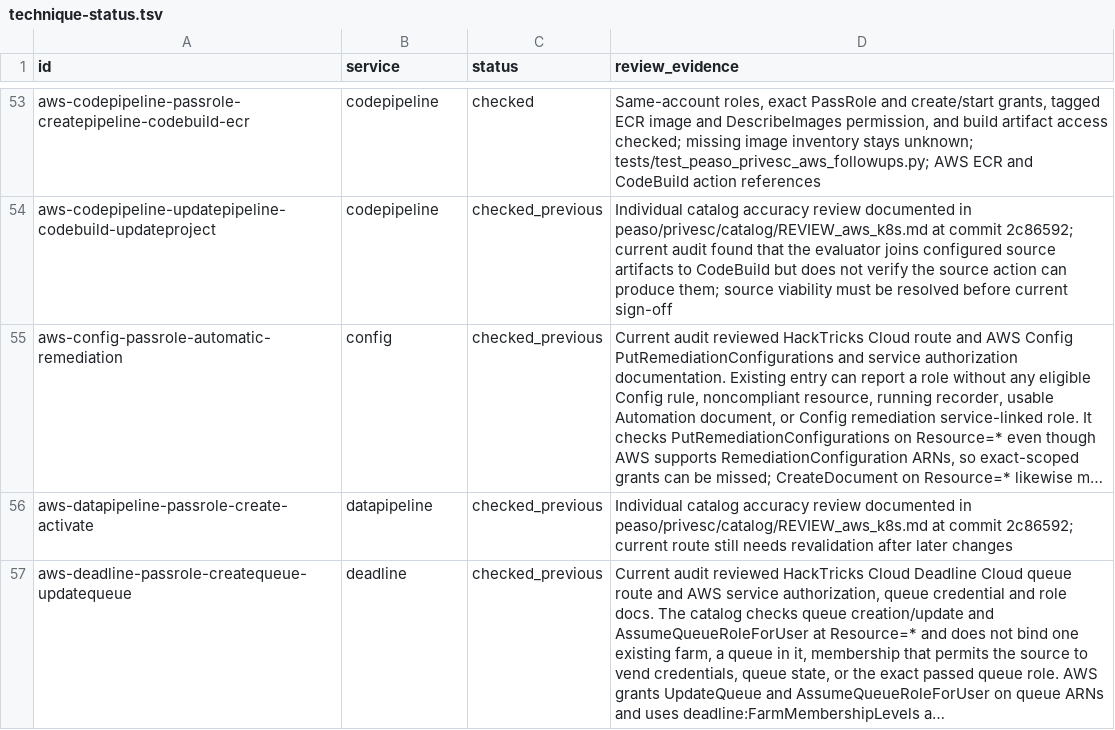
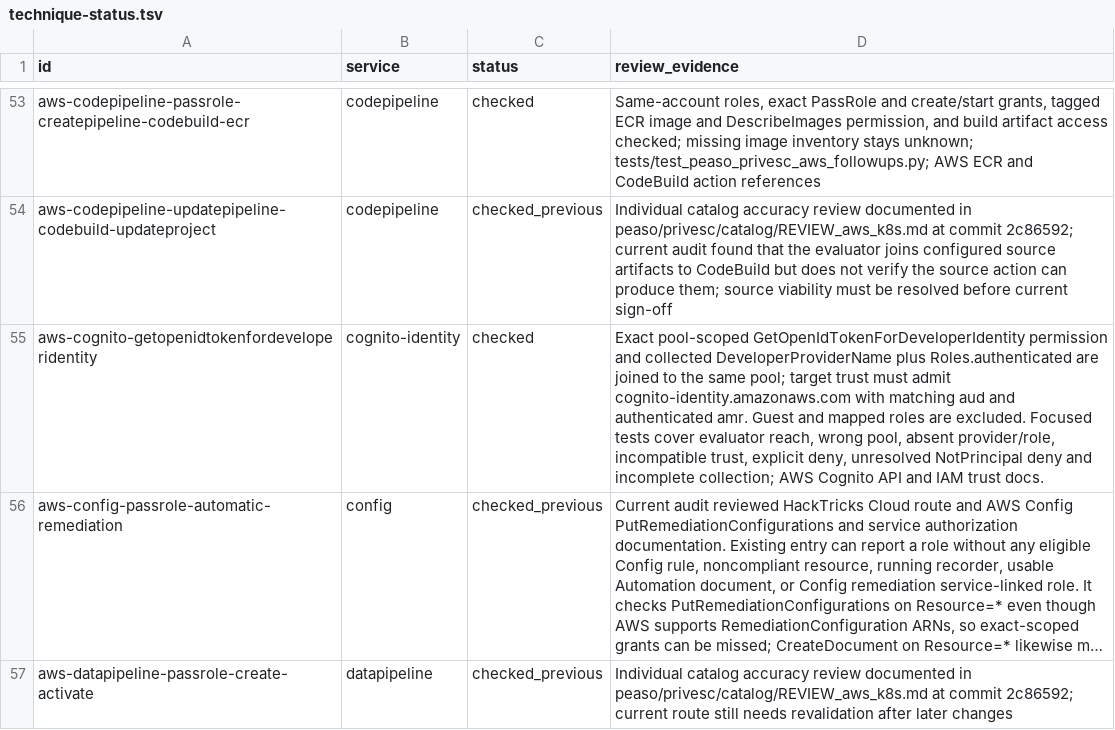
Before and after one commit to peass-ng/Blue-CloudPEASS, a TSV file: work_aws_privesc_review/technique-status.tsv, drawn as a sheet; only a part is shown, gaps mark what is left out; the shorter side is filled out with more unchanged rows; long unchanged cells end in …; the diff names each change by its address in the sheet, - before the commit and + after, or states it on an @@ line.

```diff
--- a/work_aws_privesc_review/technique-status.tsv
+++ b/work_aws_privesc_review/technique-status.tsv
+row 55: aws-cognito-getopenidtokenfordeveloperidentity | cognito-identity | checked | Exact pool-scoped GetOpenIdTokenForDeveloperIdentity permission and collected DeveloperProviderName plus Roles.authenticated are joined to the same pool; target trust must admit cognito-identity.amazonaws.com with matching aud and authenticated amr. Guest and mapped roles are excluded. Focused tests cover evaluator reach, wrong pool, absent provider/role, incompatible trust, explicit deny, unresolved NotPrincipal deny and incomplete collection; AWS Cognito API and IAM trust docs.
```
Also changed, not shown: work_aws_privesc_review/retired-technique-status.tsv, 11 other files.
